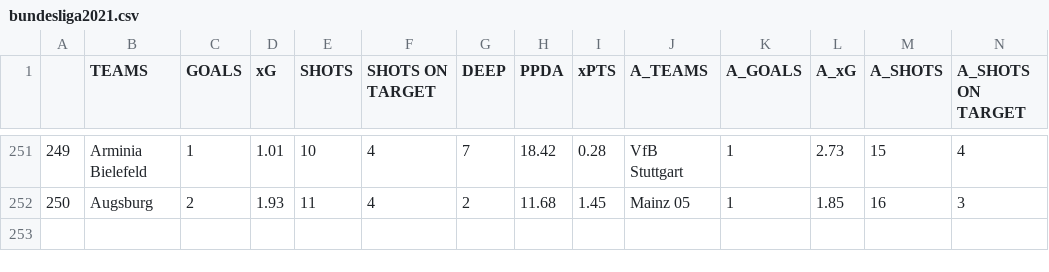
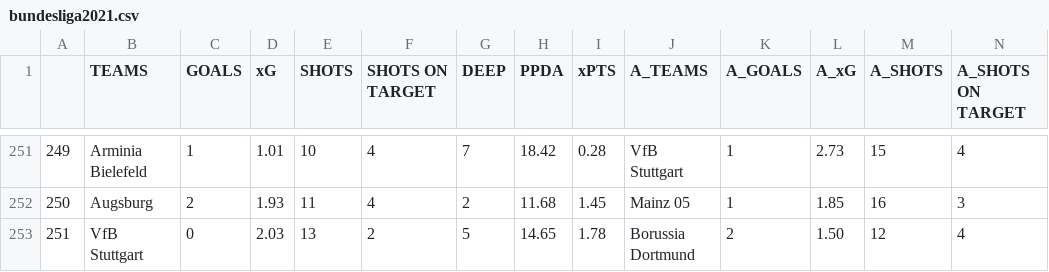
Before and after one commit to mgebele/football_stats, a CSV file: xg/bundesliga2021.csv, drawn as a sheet; only a part is shown, gaps mark what is left out; rows hold the shown columns only; the diff names each change by its address in the sheet, - before the commit and + after, or states it on an @@ line.

```diff
--- a/xg/bundesliga2021.csv
+++ b/xg/bundesliga2021.csv
+row 253: 251 | VfB Stuttgart | 0 | 2.03 | 13 | 2 | 5 | 14.65 | 1.78 | Borussia Dortmund | 2 | 1.50 | 12 | 4
```
Also changed, not shown: 3 other files.
